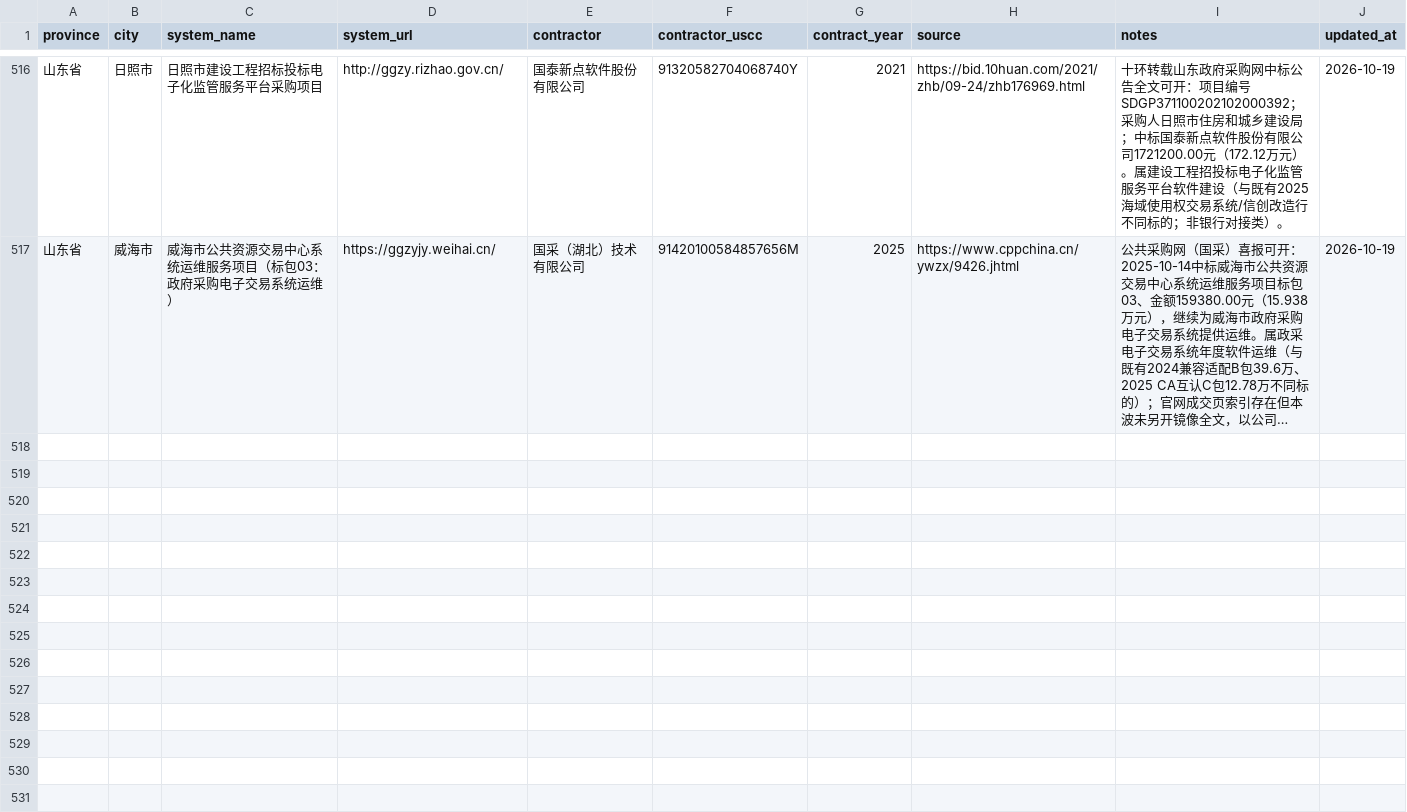
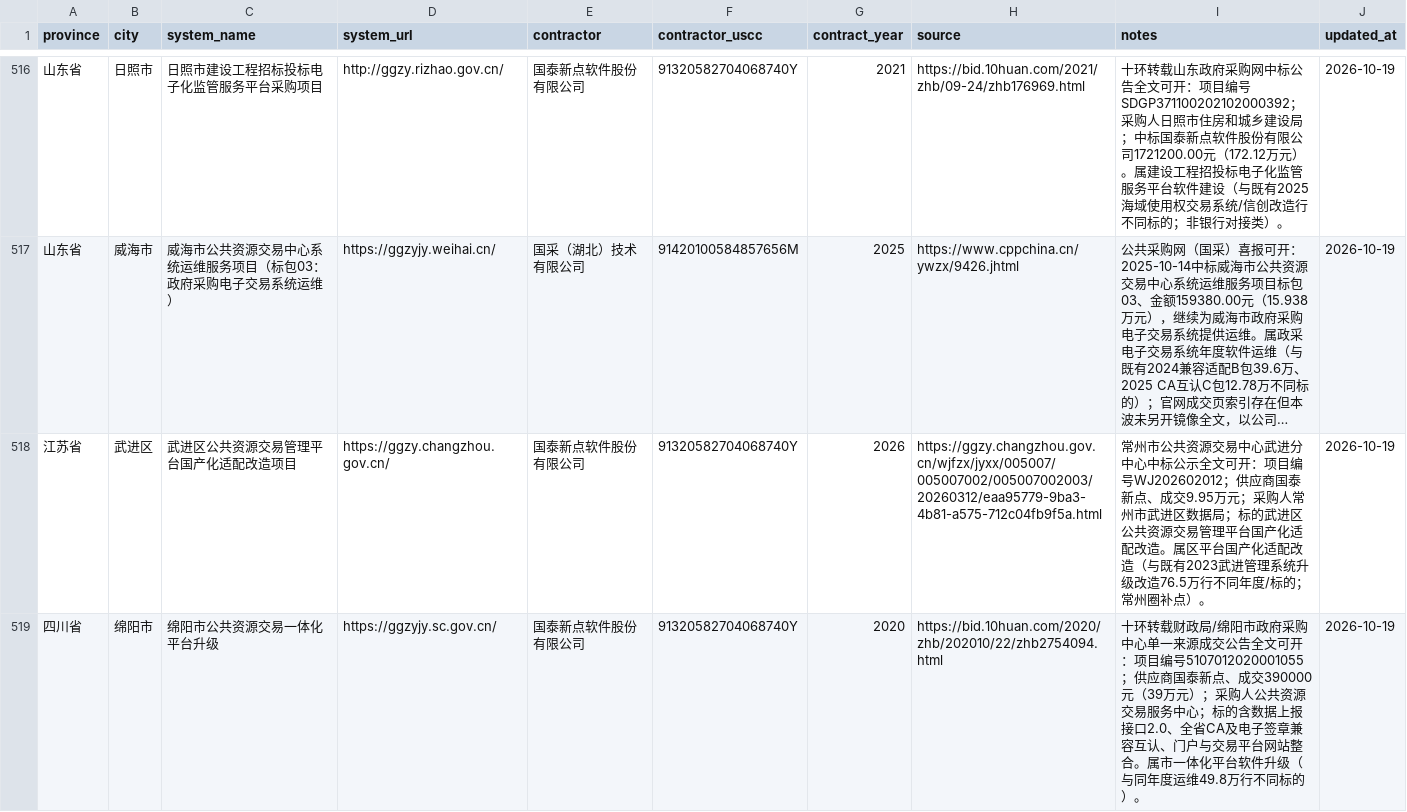
Before and after one commit to qiwen-bot/cn-public-resource-contractors, a CSV file: data/contractors.csv, drawn as a sheet; only a part is shown, gaps mark what is left out; long unchanged cells end in …; the diff covers the shown part only; the diff names each change by its address in the sheet, - before the commit and + after, or states it on an @@ line.

```diff
--- a/data/contractors.csv
+++ b/data/contractors.csv
+row 518: 江苏省 | 武进区 | 武进区公共资源交易管理平台国产化适配改造项目 | https://ggzy.changzhou.gov.cn/ | 国泰新点软件股份有限公司 | 91320582704068740Y | 2026 | https://ggzy.changzhou.gov.cn/wjfzx/jyxx/005007/005007002/005007002003/20260312/eaa95779-9ba3-4b81-a575-712c04fb9f5a.html | 常州市公共资源交易中心武进分中心中标公示全文可开：项目编号WJ202602012；供应商国泰新点、成交9.95万元；采购人常州市武进区数据局；标的武进区公共资源交易管理平台国产化适配改造。属区平台国产化适配改造（与既有2023武进管理系统升级改造76.5万行不同年度/标的；常州圈补点）。 | 2026-10-19
+row 519: 四川省 | 绵阳市 | 绵阳市公共资源交易一体化平台升级 | https://ggzyjy.sc.gov.cn/ | 国泰新点软件股份有限公司 | 91320582704068740Y | 2020 | https://bid.10huan.com/2020/zhb/202010/22/zhb2754094.html | 十环转载财政局/绵阳市政府采购中心单一来源成交公告全文可开：项目编号5107012020001055；供应商国泰新点、成交390000元（39万元）；采购人公共资源交易服务中心；标的含数据上报接口2.0、全省CA及电子签章兼容互认、门户与交易平台网站整合。属市一体化平台软件升级（与同年度运维49.8万行不同标的）。 | 2026-10-19
```
Also changed, not shown: 6 added rows elsewhere in this file, 2 other files.
